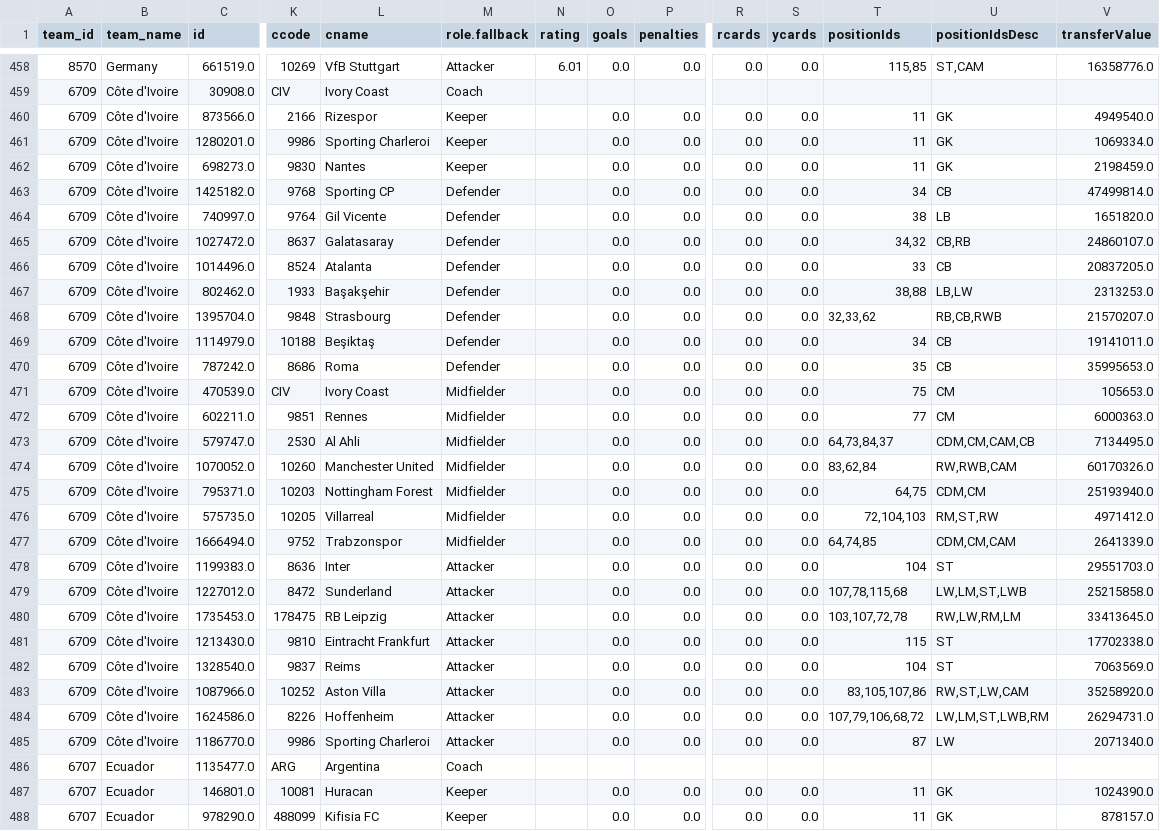
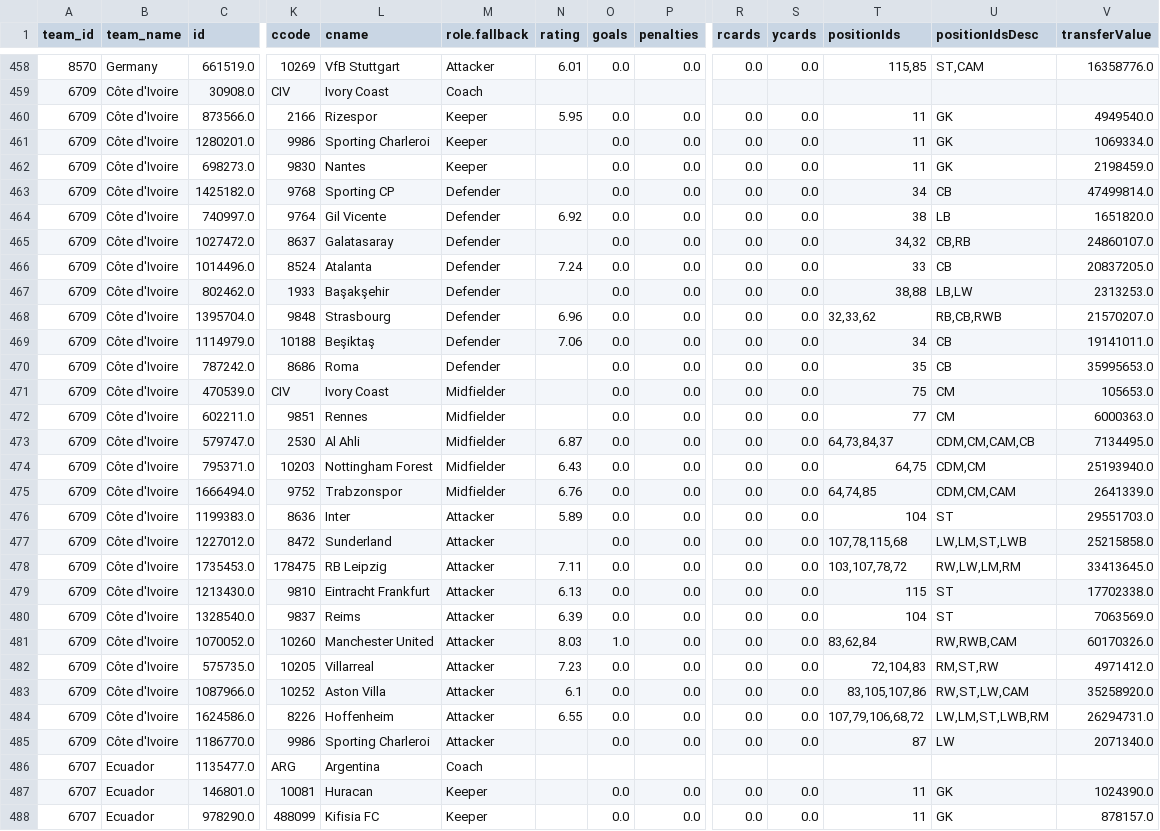
Before and after one commit to CescBlanco/world_cup_26_dashboard, a CSV file: worldcup26/data/all_players_wc26_fotmob.csv, drawn as a sheet; only a part is shown, gaps mark what is left out; removed rows and columns are numbered as before the commit, all else as after; rows hold the shown columns only; the diff covers the shown part only; the diff names each change by its address in the sheet, - before the commit and + after, or states it on an @@ line.

Commit message:
feat: upload data fixtures and players + jsons match round of 32 (Cote d'ivoire - Norway)

```diff
--- a/worldcup26/data/all_players_wc26_fotmob.csv
+++ b/worldcup26/data/all_players_wc26_fotmob.csv
-N460 (rating): (empty)
+N460 (rating): 5.95
-N464 (rating): (empty)
+N464 (rating): 6.92
-N466 (rating): (empty)
+N466 (rating): 7.24
-N468 (rating): (empty)
+N468 (rating): 6.96
-N469 (rating): (empty)
+N469 (rating): 7.06
-N473 (rating): (empty)
+N473 (rating): 6.87
-row 474: 6709 | Côte d'Ivoire | 1070052.0 | 10260 | Manchester United | Midfielder |  | 0.0 | 0.0 | 0.0 | 0.0 | 83,62,84 | RW,RWB,CAM | 60170326.0
-N474 (rating): (empty)
+N474 (rating): 6.43
-row 476: 6709 | Côte d'Ivoire | 575735.0 | 10205 | Villarreal | Midfielder |  | 0.0 | 0.0 | 0.0 | 0.0 | 72,104,103 | RM,ST,RW | 4971412.0
-N475 (rating): (empty)
+N475 (rating): 6.76
-N476 (rating): (empty)
+N476 (rating): 5.89
-N478 (rating): (empty)
+N478 (rating): 7.11
-T478 (positionIds): 103,107,72,78
+T478 (positionIds): 103,107,78,72
-U478 (positionIdsDesc): RW,LW,RM,LM
+U478 (positionIdsDesc): RW,LW,LM,RM
-N479 (rating): (empty)
+N479 (rating): 6.13
-N480 (rating): (empty)
+N480 (rating): 6.39
+row 481: 6709 | Côte d'Ivoire | 1070052.0 | 10260 | Manchester United | Attacker | 8.03 | 1.0 | 0.0 | 0.0 | 0.0 | 83,62,84 | RW,RWB,CAM | 60170326.0
+row 482: 6709 | Côte d'Ivoire | 575735.0 | 10205 | Villarreal | Attacker | 7.23 | 0.0 | 0.0 | 0.0 | 0.0 | 72,104,83 | RM,ST,RW | 4971412.0
-N483 (rating): (empty)
+N483 (rating): 6.1
-N484 (rating): (empty)
+N484 (rating): 6.55
```
Also changed, not shown: 39 edited cells elsewhere in this file, worldcup26/data/fixtures_wc26_stages.csv, 3 other files.
